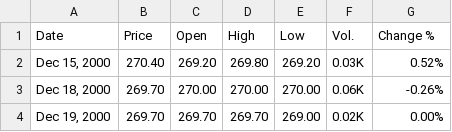
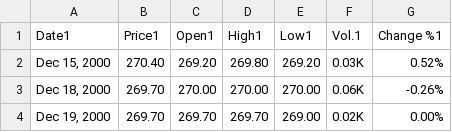
Before and after one commit to Chewyfungus/midas, a CSV file: data/gold_futures_train.csv, drawn as a sheet; only a part is shown.

```diff
--- a/data/gold_futures_train.csv
+++ b/data/gold_futures_train.csv
@@ -1,2 +1,2 @@
-"Date","Price","Open","High","Low","Vol.","Change %"
+"Date1","Price1","Open1","High1","Low1","Vol.1","Change %1"
 "Dec 15, 2000","270.40","269.20","269.80","269.20","0.03K","0.52%"
```
Also changed, not shown: data/gold_futures_test.csv, 1 other file.
